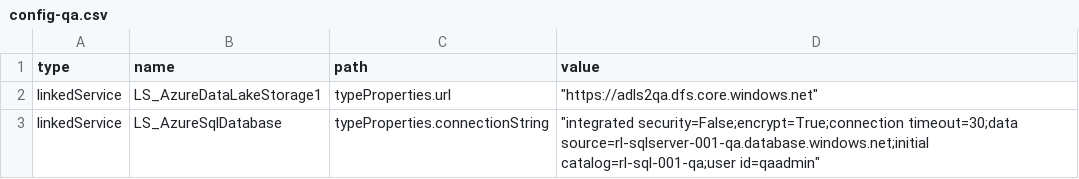
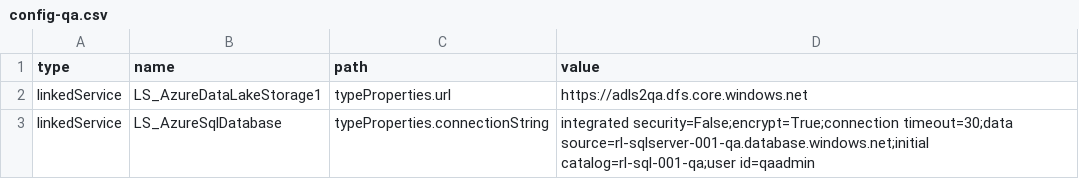
Before and after one commit to ronlesteve/demo-dev-adf, a CSV file: dev/config/config-qa.csv, drawn as a sheet.

Commit message:
Update config-qa.csv

```diff
--- a/dev/config/config-qa.csv
+++ b/dev/config/config-qa.csv
@@ -1,3 +1,3 @@
 type, name, path, value
-linkedService, LS_AzureDataLakeStorage1, typeProperties.url," ""https://adls2qa.dfs.core.windows.net"""
-linkedService, LS_AzureSqlDatabase, typeProperties.connectionString," ""integrated security=False;encrypt=True;connection timeout=30;data source=rl-sqlserver-001-qa.database.windows.net;initial catalog=rl-sql-001-qa;user id=qaadmin"""
+linkedService, LS_AzureDataLakeStorage1, typeProperties.url,"https://adls2qa.dfs.core.windows.net"
+linkedService, LS_AzureSqlDatabase, typeProperties.connectionString,"integrated security=False;encrypt=True;connection timeout=30;data source=rl-sqlserver-001-qa.database.windows.net;initial catalog=rl-sql-001-qa;user id=qaadmin"
```
